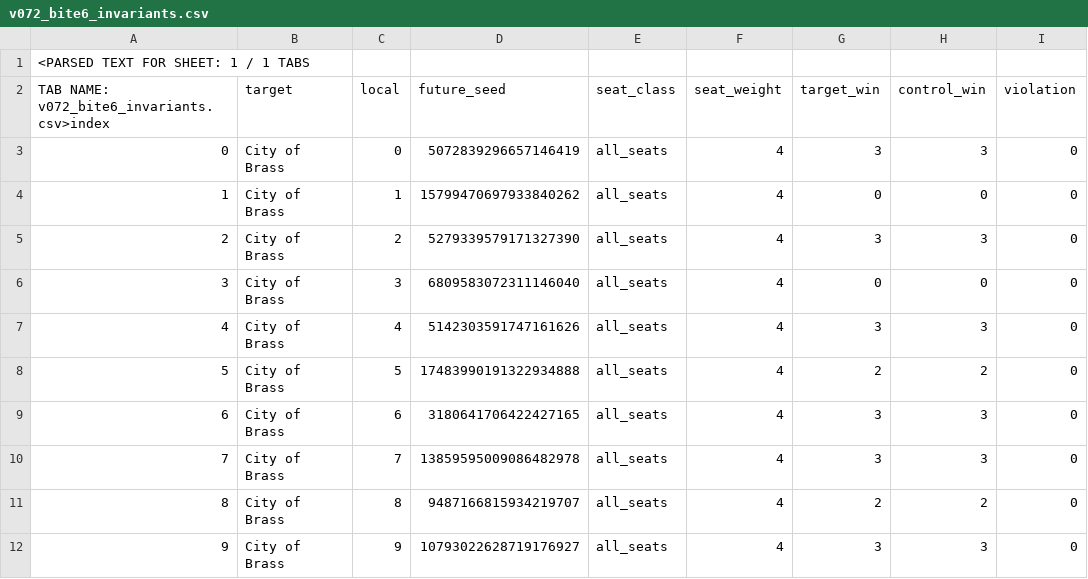
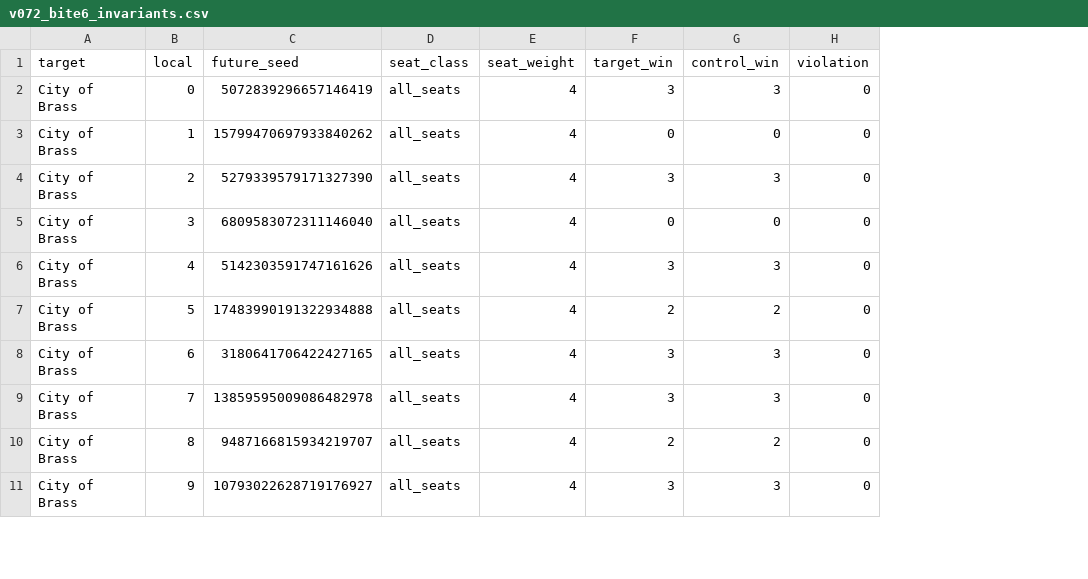
Before and after one commit to herschelruskin/urza-state-solver, a CSV file: dack_simulator/validation/v072_bite6_invariants.csv, drawn as a sheet; only a part is shown; removed rows and columns are numbered as before the commit, all else as after; rows hold the shown columns only; the diff names each change by its address in the sheet, - before the commit and + after, or states it on an @@ line.

Commit message:
Fix Bite 6 invariants as exact raw CSV

```diff
--- a/dack_simulator/validation/v072_bite6_invariants.csv
+++ b/dack_simulator/validation/v072_bite6_invariants.csv
-column A, rows 2-12: TAB NAME: v072_bite6_invariants.csv>index | 0 | 1 | 2 | 3 | 4 | 5 | 6 | 7 | 8 | 9
-row 1: <PARSED TEXT FOR SHEET: 1 / 1 TABS
```
